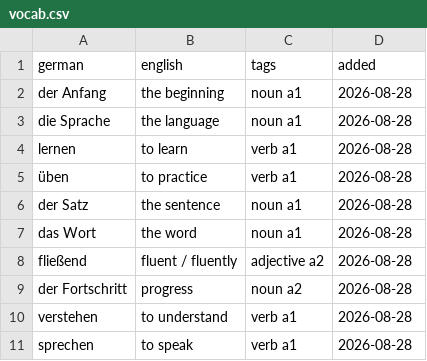
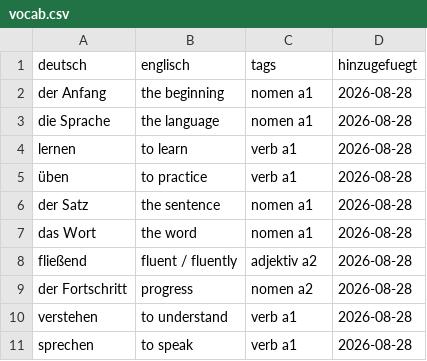
Before and after one commit to vortexbuild/german, a CSV file: vocab/vocab.csv, drawn as a sheet.

```diff
--- a/vocab/vocab.csv
+++ b/vocab/vocab.csv
@@ -1,10 +1,10 @@
-german,english,tags,added
-der Anfang,the beginning,noun a1,2026-08-28
-die Sprache,the language,noun a1,2026-08-28
+deutsch,englisch,tags,hinzugefuegt
+der Anfang,the beginning,nomen a1,2026-08-28
+die Sprache,the language,nomen a1,2026-08-28
 lernen,to learn,verb a1,2026-08-28
 üben,to practice,verb a1,2026-08-28
-der Satz,the sentence,noun a1,2026-08-28
-das Wort,the word,noun a1,2026-08-28
-fließend,fluent / fluently,adjective a2,2026-08-28
-der Fortschritt,progress,noun a2,2026-08-28
+der Satz,the sentence,nomen a1,2026-08-28
+das Wort,the word,nomen a1,2026-08-28
+fließend,fluent / fluently,adjektiv a2,2026-08-28
+der Fortschritt,progress,nomen a2,2026-08-28
 verstehen,to understand,verb a1,2026-08-28
```
Also changed, not shown: 8 other files.
